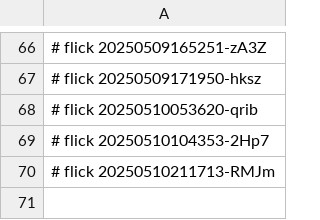
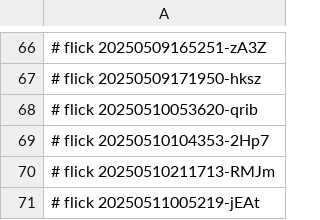
Before and after one commit to abikesa/ukuzula, a CSV file: kitabo/aperitivo/.csv, drawn as a sheet; only a part is shown, gaps mark what is left out.

Commit message:
kitabo/aperitivo/.csv

```diff
--- a/kitabo/aperitivo/.csv
+++ b/kitabo/aperitivo/.csv
@@ -70 +70,2 @@
 # flick 20250510211713-RMJm
+# flick 20250511005219-jEAt
```
